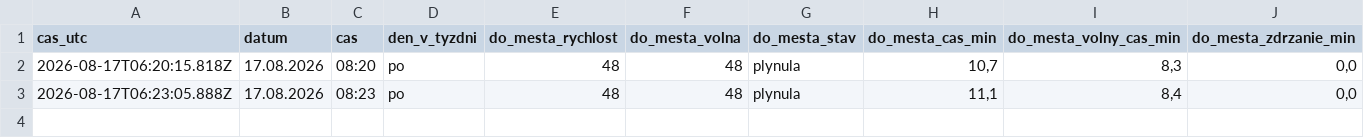
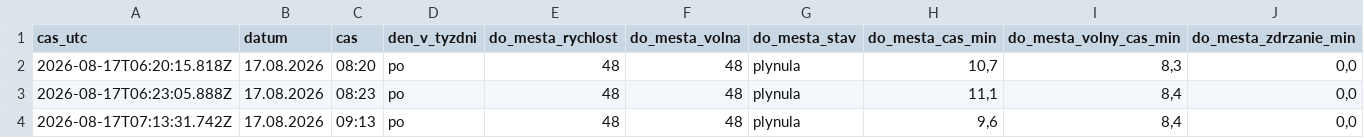
Before and after one commit to dzupka-hub/Kosice-Slanecka-traffic, a CSV file: data/merania.csv, drawn as a sheet; only a part is shown; rows hold the shown columns only; the diff names each change by its address in the sheet, - before the commit and + after, or states it on an @@ line.

```diff
--- a/data/merania.csv
+++ b/data/merania.csv
+row 4: 2026-08-17T07:13:31.742Z | 17.08.2026 | 09:13 | po | 48 | 48 | plynula | 9,6 | 8,4 | 0,0
```
Also changed, not shown: 2 other files.
